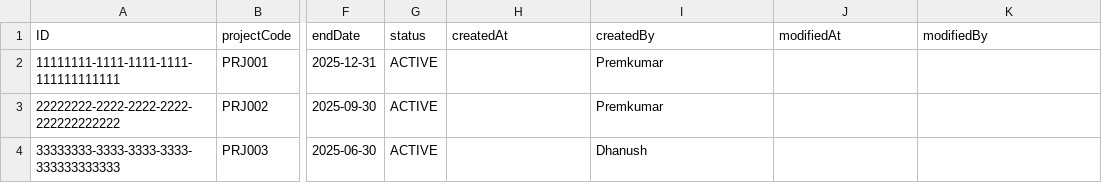
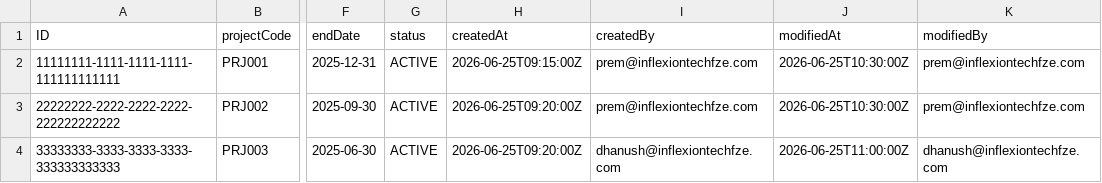
Before and after one commit to Premkumar957/Reource-Allocation, a CSV file: db/data/com.projectmanagement-Projects.csv, drawn as a sheet; only a part is shown, gaps mark what is left out; the diff names each change by its address in the sheet, - before the commit and + after, or states it on an @@ line.

```diff
--- a/db/data/com.projectmanagement-Projects.csv
+++ b/db/data/com.projectmanagement-Projects.csv
-H2 (createdAt): (empty)
+H2 (createdAt): 2026-06-25T09:15:00Z
-I2:I3 (createdBy): Premkumar
+I2:I3 (createdBy): prem@inflexiontechfze.com
-J2:J3 (modifiedAt): (empty)
+J2:J3 (modifiedAt): 2026-06-25T10:30:00Z
-K2:K3 (modifiedBy): (empty)
+K2:K3 (modifiedBy): prem@inflexiontechfze.com
-H3:H4 (createdAt): (empty)
+H3:H4 (createdAt): 2026-06-25T09:20:00Z
-I4 (createdBy): Dhanush
+I4 (createdBy): dhanush@inflexiontechfze.com
-J4 (modifiedAt): (empty)
+J4 (modifiedAt): 2026-06-25T11:00:00Z
-K4 (modifiedBy): (empty)
+K4 (modifiedBy): dhanush@inflexiontechfze.com
```
Also changed, not shown: db/data/com.allocationmanagement-Allocations.csv, db/data/com.employeemanagement-Employees.csv, 7 other files.
